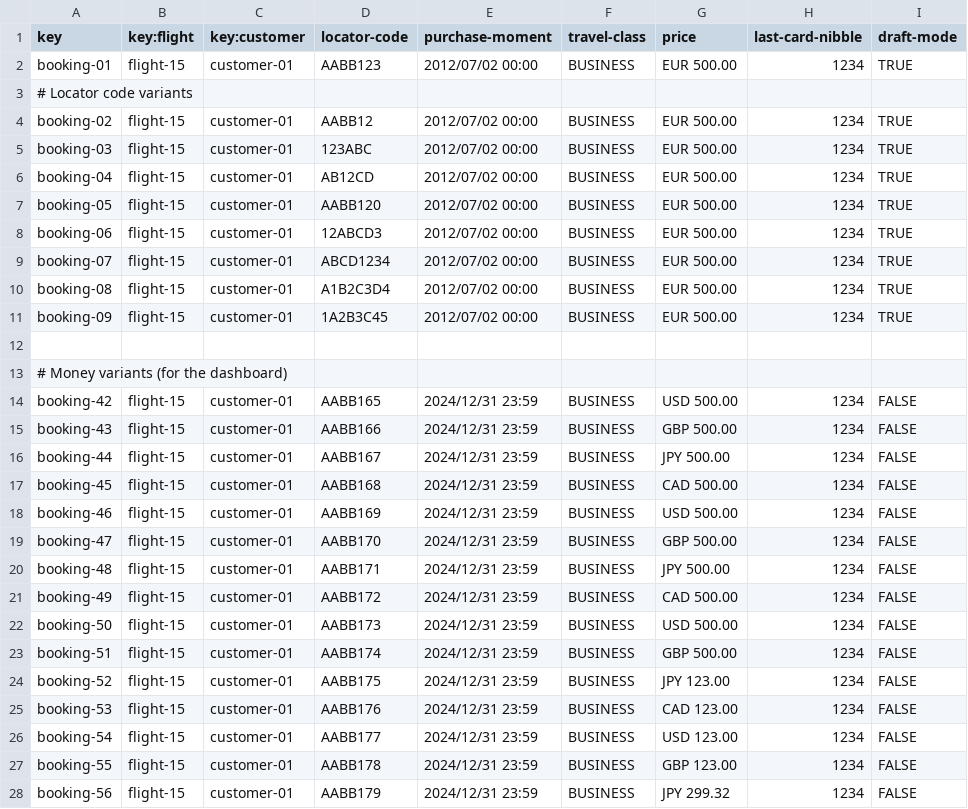
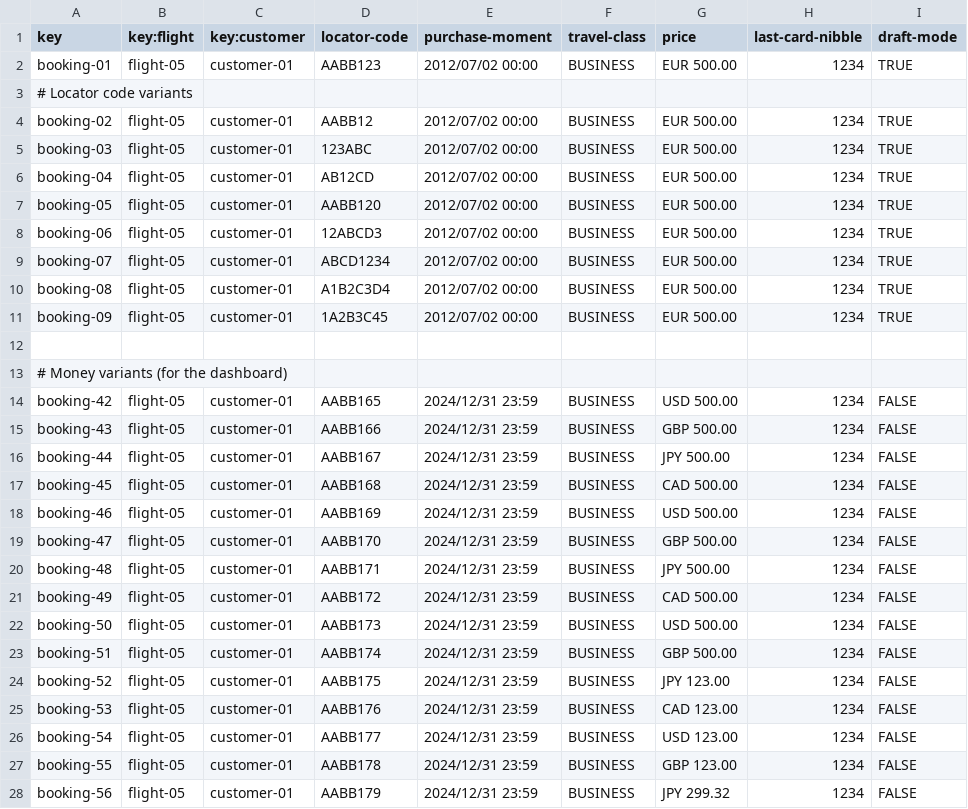
Before and after one commit to javiarellanoo/Acme-ANS, a CSV file: src/main/resources/WEB-INF/data/sample/booking.csv, drawn as a sheet; only a part is shown; the diff covers the shown part only.

Commit message:
refactor: Update flight references in booking records for consistency and accuracy

```diff
--- a/src/main/resources/WEB-INF/data/sample/booking.csv
+++ b/src/main/resources/WEB-INF/data/sample/booking.csv
@@ -1,28 +1,28 @@
 key,key:flight,key:customer,locator-code,purchase-moment,travel-class,price,last-card-nibble,draft-mode
-booking-01,flight-15,customer-01,AABB123,2012/07/02 00:00,BUSINESS,EUR 500.00,1234,TRUE
+booking-01,flight-05,customer-01,AABB123,2012/07/02 00:00,BUSINESS,EUR 500.00,1234,TRUE
 # Locator code variants
-booking-02,flight-15,customer-01,AABB12,2012/07/02 00:00,BUSINESS,EUR 500.00,1234,TRUE
-booking-03,flight-15,customer-01,123ABC,2012/07/02 00:00,BUSINESS,EUR 500.00,1234,TRUE
-booking-04,flight-15,customer-01,AB12CD,2012/07/02 00:00,BUSINESS,EUR 500.00,1234,TRUE
-booking-05,flight-15,customer-01,AABB120,2012/07/02 00:00,BUSINESS,EUR 500.00,1234,TRUE
-booking-06,flight-15,customer-01,12ABCD3,2012/07/02 00:00,BUSINESS,EUR 500.00,1234,TRUE
-booking-07,flight-15,customer-01,ABCD1234,2012/07/02 00:00,BUSINESS,EUR 500.00,1234,TRUE
-booking-08,flight-15,customer-01,A1B2C3D4,2012/07/02 00:00,BUSINESS,EUR 500.00,1234,TRUE
-booking-09,flight-15,customer-01,1A2B3C45,2012/07/02 00:00,BUSINESS,EUR 500.00,1234,TRUE
+booking-02,flight-05,customer-01,AABB12,2012/07/02 00:00,BUSINESS,EUR 500.00,1234,TRUE
+booking-03,flight-05,customer-01,123ABC,2012/07/02 00:00,BUSINESS,EUR 500.00,1234,TRUE
+booking-04,flight-05,customer-01,AB12CD,2012/07/02 00:00,BUSINESS,EUR 500.00,1234,TRUE
+booking-05,flight-05,customer-01,AABB120,2012/07/02 00:00,BUSINESS,EUR 500.00,1234,TRUE
+booking-06,flight-05,customer-01,12ABCD3,2012/07/02 00:00,BUSINESS,EUR 500.00,1234,TRUE
+booking-07,flight-05,customer-01,ABCD1234,2012/07/02 00:00,BUSINESS,EUR 500.00,1234,TRUE
+booking-08,flight-05,customer-01,A1B2C3D4,2012/07/02 00:00,BUSINESS,EUR 500.00,1234,TRUE
+booking-09,flight-05,customer-01,1A2B3C45,2012/07/02 00:00,BUSINESS,EUR 500.00,1234,TRUE
 
 # Money variants (for the dashboard)
-booking-42,flight-15,customer-01,AABB165,2024/12/31 23:59,BUSINESS,USD 500.00,1234,FALSE
-booking-43,flight-15,customer-01,AABB166,2024/12/31 23:59,BUSINESS,GBP 500.00,1234,FALSE
-booking-44,flight-15,customer-01,AABB167,2024/12/31 23:59,BUSINESS,JPY 500.00,1234,FALSE
-booking-45,flight-15,customer-01,AABB168,2024/12/31 23:59,BUSINESS,CAD 500.00,1234,FALSE
-booking-46,flight-15,customer-01,AABB169,2024/12/31 23:59,BUSINESS,USD 500.00,1234,FALSE
-booking-47,flight-15,customer-01,AABB170,2024/12/31 23:59,BUSINESS,GBP 500.00,1234,FALSE
-booking-48,flight-15,customer-01,AABB171,2024/12/31 23:59,BUSINESS,JPY 500.00,1234,FALSE
-booking-49,flight-15,customer-01,AABB172,2024/12/31 23:59,BUSINESS,CAD 500.00,1234,FALSE
-booking-50,flight-15,customer-01,AABB173,2024/12/31 23:59,BUSINESS,USD 500.00,1234,FALSE
-booking-51,flight-15,customer-01,AABB174,2024/12/31 23:59,BUSINESS,GBP 500.00,1234,FALSE
-booking-52,flight-15,customer-01,AABB175,2024/12/31 23:59,BUSINESS,JPY 123.00,1234,FALSE
-booking-53,flight-15,customer-01,AABB176,2024/12/31 23:59,BUSINESS,CAD 123.00,1234,FALSE
-booking-54,flight-15,customer-01,AABB177,2024/12/31 23:59,BUSINESS,USD 123.00,1234,FALSE
-booking-55,flight-15,customer-01,AABB178,2024/12/31 23:59,BUSINESS,GBP 123.00,1234,FALSE
-booking-56,flight-15,customer-01,AABB179,2024/12/31 23:59,BUSINESS,JPY 299.32,1234,FALSE
+booking-42,flight-05,customer-01,AABB165,2024/12/31 23:59,BUSINESS,USD 500.00,1234,FALSE
+booking-43,flight-05,customer-01,AABB166,2024/12/31 23:59,BUSINESS,GBP 500.00,1234,FALSE
+booking-44,flight-05,customer-01,AABB167,2024/12/31 23:59,BUSINESS,JPY 500.00,1234,FALSE
+booking-45,flight-05,customer-01,AABB168,2024/12/31 23:59,BUSINESS,CAD 500.00,1234,FALSE
+booking-46,flight-05,customer-01,AABB169,2024/12/31 23:59,BUSINESS,USD 500.00,1234,FALSE
+booking-47,flight-05,customer-01,AABB170,2024/12/31 23:59,BUSINESS,GBP 500.00,1234,FALSE
+booking-48,flight-05,customer-01,AABB171,2024/12/31 23:59,BUSINESS,JPY 500.00,1234,FALSE
+booking-49,flight-05,customer-01,AABB172,2024/12/31 23:59,BUSINESS,CAD 500.00,1234,FALSE
+booking-50,flight-05,customer-01,AABB173,2024/12/31 23:59,BUSINESS,USD 500.00,1234,FALSE
+booking-51,flight-05,customer-01,AABB174,2024/12/31 23:59,BUSINESS,GBP 500.00,1234,FALSE
+booking-52,flight-05,customer-01,AABB175,2024/12/31 23:59,BUSINESS,JPY 123.00,1234,FALSE
+booking-53,flight-05,customer-01,AABB176,2024/12/31 23:59,BUSINESS,CAD 123.00,1234,FALSE
+booking-54,flight-05,customer-01,AABB177,2024/12/31 23:59,BUSINESS,USD 123.00,1234,FALSE
+booking-55,flight-05,customer-01,AABB178,2024/12/31 23:59,BUSINESS,GBP 123.00,1234,FALSE
+booking-56,flight-05,customer-01,AABB179,2024/12/31 23:59,BUSINESS,JPY 299.32,1234,FALSE
```
Also changed, not shown: 31 edited cells elsewhere in this file, 1 other file.
